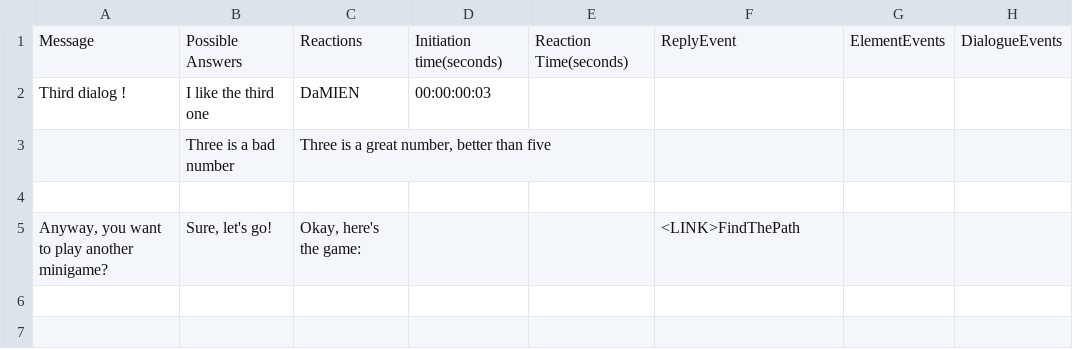
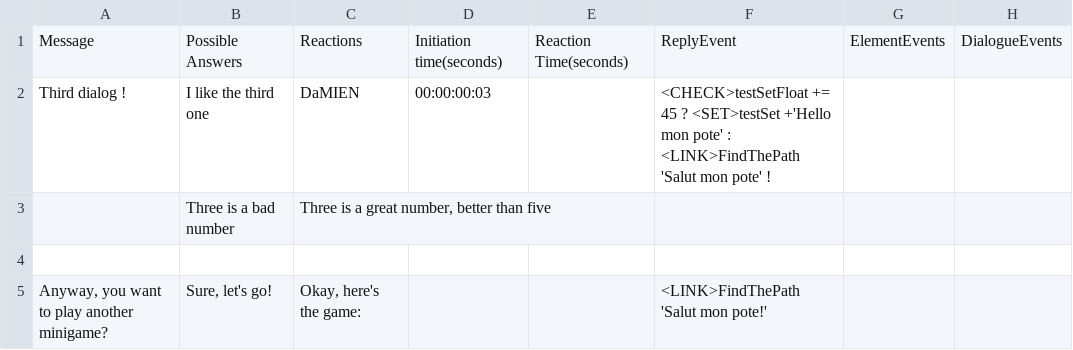
Before and after one commit to Sethioss/EpsilonProject, a CSV file: Epsilon Project/Assets/Resources/Tables/3.csv, drawn as a sheet.

Commit message:
-Adding LINK and LEAVE keyword compatibility with CHECK keyword (In progress)

```diff
--- a/Epsilon Project/Assets/Resources/Tables/3.csv
+++ b/Epsilon Project/Assets/Resources/Tables/3.csv
@@ -1,5 +1,5 @@
 Message;Possible Answers;Reactions;Initiation time(seconds);Reaction Time(seconds);ReplyEvent;ElementEvents;DialogueEvents
-Third dialog !;I like the third one;DaMIEN;00:00:00:03;;;;
+Third dialog !;I like the third one;DaMIEN;00:00:00:03;;<CHECK>testSetFloat += 45 ? <SET>testSet +'Hello mon pote' : <LINK>FindThePath 'Salut mon pote' !;;
 ;Three is a bad number;Three is a great number, better than five;;;;;
 ;;;;;;;
-Anyway, you want to play another minigame?;Sure, let's go!;Okay, here's the game:;;;<LINK>FindThePath;;
+Anyway, you want to play another minigame?;Sure, let's go!;Okay, here's the game:;;;<LINK>FindThePath 'Salut mon pote!';;
```
Also changed, not shown: 4 other files.
